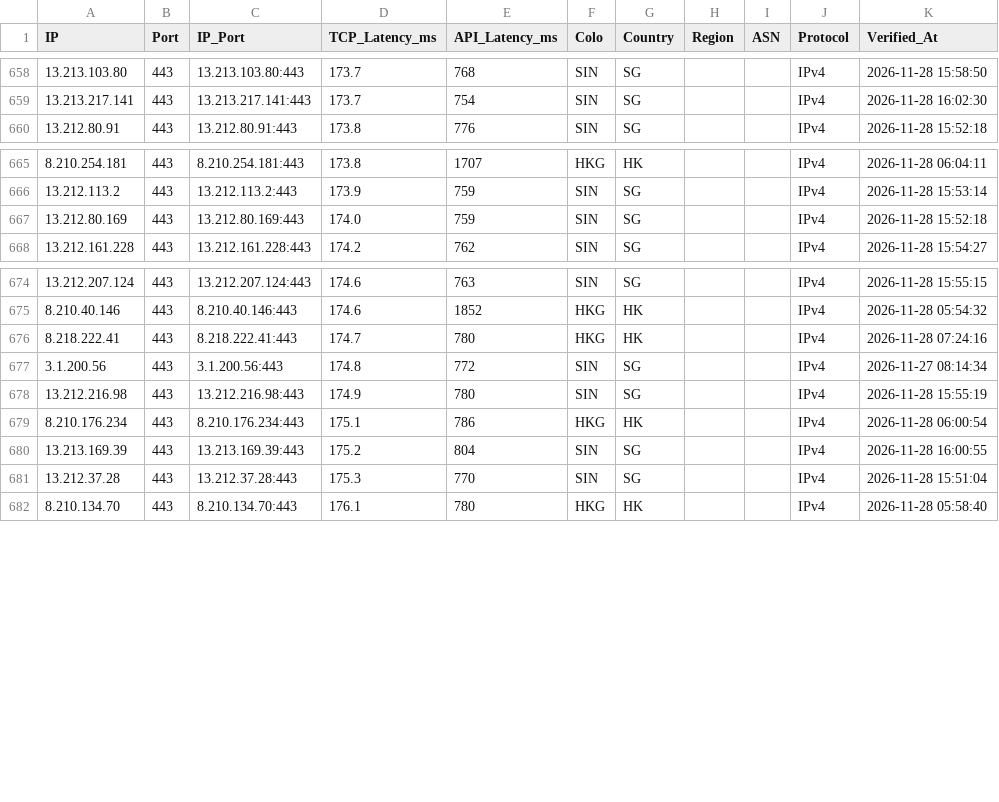
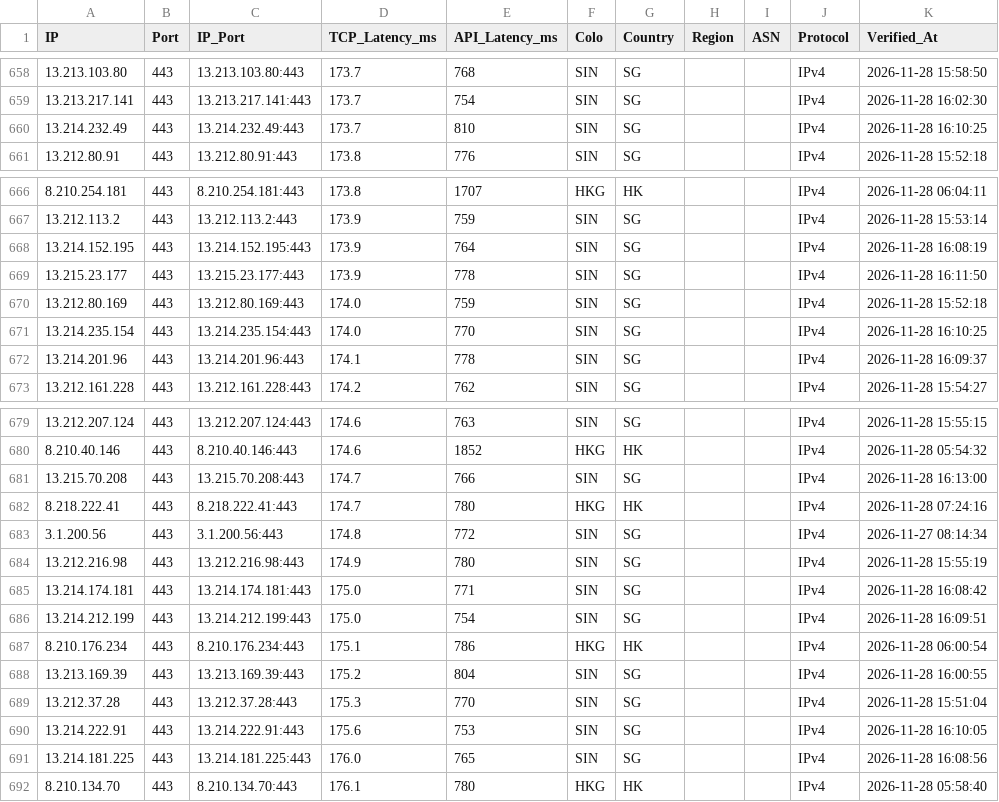
Before and after one commit to hjnzx01/text-ceshi-3, a CSV file: output/cf_verified.csv, drawn as a sheet; only a part is shown, gaps mark what is left out.

```diff
--- a/output/cf_verified.csv
+++ b/output/cf_verified.csv
@@ -659,2 +659,3 @@ IP,Port,IP_Port,TCP_Latency_ms,API_Latency_ms,Colo,Country,Region,ASN,Protocol,V
 13.213.217.141,443,13.213.217.141:443,173.7,754,SIN,SG,,,IPv4,2026-11-28 16:02:30
+13.214.232.49,443,13.214.232.49:443,173.7,810,SIN,SG,,,IPv4,2026-11-28 16:10:25
 13.212.80.91,443,13.212.80.91:443,173.8,776,SIN,SG,,,IPv4,2026-11-28 15:52:18
@@ -666,3 +667,7 @@ IP,Port,IP_Port,TCP_Latency_ms,API_Latency_ms,Colo,Country,Region,ASN,Protocol,V
 13.212.113.2,443,13.212.113.2:443,173.9,759,SIN,SG,,,IPv4,2026-11-28 15:53:14
+13.214.152.195,443,13.214.152.195:443,173.9,764,SIN,SG,,,IPv4,2026-11-28 16:08:19
+13.215.23.177,443,13.215.23.177:443,173.9,778,SIN,SG,,,IPv4,2026-11-28 16:11:50
 13.212.80.169,443,13.212.80.169:443,174.0,759,SIN,SG,,,IPv4,2026-11-28 15:52:18
+13.214.235.154,443,13.214.235.154:443,174.0,770,SIN,SG,,,IPv4,2026-11-28 16:10:25
+13.214.201.96,443,13.214.201.96:443,174.1,778,SIN,SG,,,IPv4,2026-11-28 16:09:37
 13.212.161.228,443,13.212.161.228:443,174.2,762,SIN,SG,,,IPv4,2026-11-28 15:54:27
@@ -675,2 +680,3 @@ IP,Port,IP_Port,TCP_Latency_ms,API_Latency_ms,Colo,Country,Region,ASN,Protocol,V
 8.210.40.146,443,8.210.40.146:443,174.6,1852,HKG,HK,,,IPv4,2026-11-28 05:54:32
+13.215.70.208,443,13.215.70.208:443,174.7,766,SIN,SG,,,IPv4,2026-11-28 16:13:00
 8.218.222.41,443,8.218.222.41:443,174.7,780,HKG,HK,,,IPv4,2026-11-28 07:24:16
@@ -678,2 +684,4 @@ IP,Port,IP_Port,TCP_Latency_ms,API_Latency_ms,Colo,Country,Region,ASN,Protocol,V
 13.212.216.98,443,13.212.216.98:443,174.9,780,SIN,SG,,,IPv4,2026-11-28 15:55:19
+13.214.174.181,443,13.214.174.181:443,175.0,771,SIN,SG,,,IPv4,2026-11-28 16:08:42
+13.214.212.199,443,13.214.212.199:443,175.0,754,SIN,SG,,,IPv4,2026-11-28 16:09:51
 8.210.176.234,443,8.210.176.234:443,175.1,786,HKG,HK,,,IPv4,2026-11-28 06:00:54
@@ -681,2 +689,4 @@ IP,Port,IP_Port,TCP_Latency_ms,API_Latency_ms,Colo,Country,Region,ASN,Protocol,V
 13.212.37.28,443,13.212.37.28:443,175.3,770,SIN,SG,,,IPv4,2026-11-28 15:51:04
+13.214.222.91,443,13.214.222.91:443,175.6,753,SIN,SG,,,IPv4,2026-11-28 16:10:05
+13.214.181.225,443,13.214.181.225:443,176.0,765,SIN,SG,,,IPv4,2026-11-28 16:08:56
 8.210.134.70,443,8.210.134.70:443,176.1,780,HKG,HK,,,IPv4,2026-11-28 05:58:40
```
Also changed, not shown: 3 other files.
